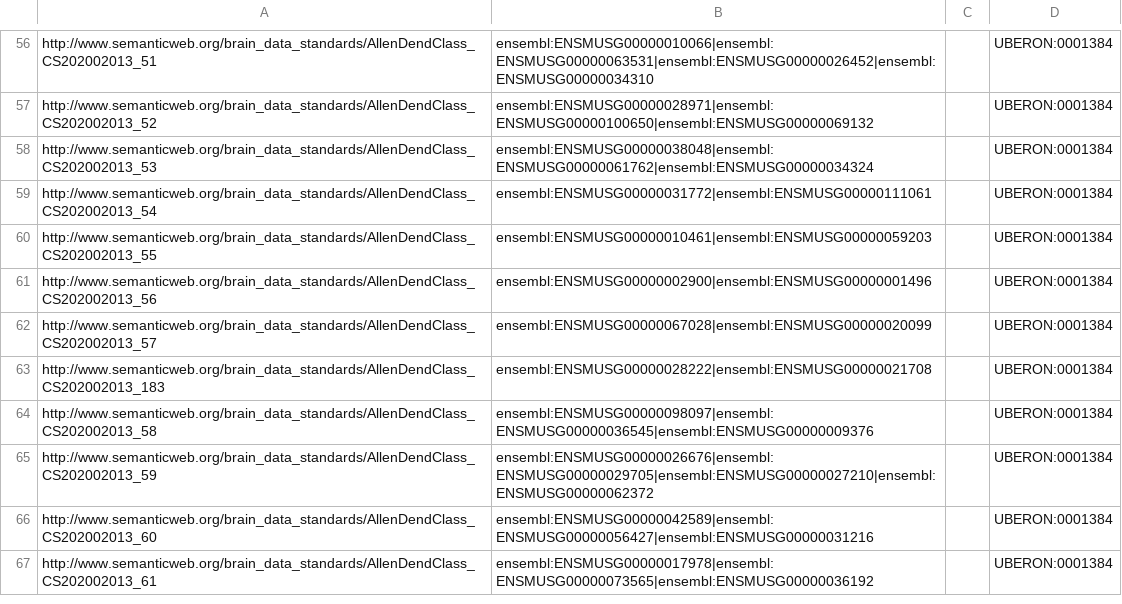
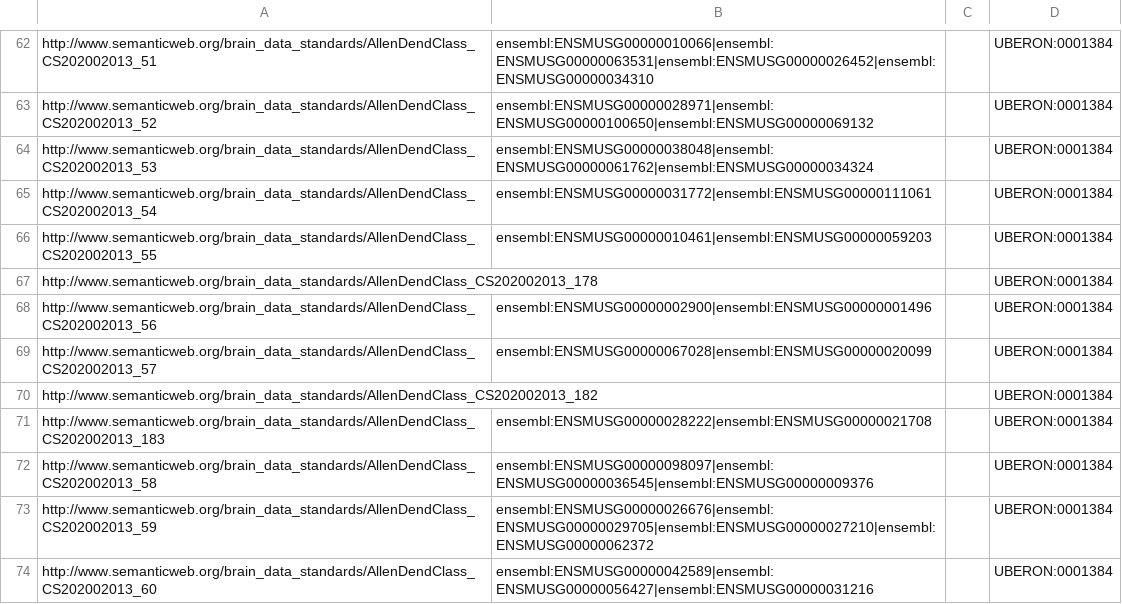
Before and after one commit to obophenotype/brain_data_standards_ontologies, a TSV file: src/templates/CCN202002013_minimal_markers.tsv, drawn as a sheet; only a part is shown, gaps mark what is left out; the shorter side is filled out with more unchanged rows; the diff covers the shown part only; the diff names each change by its address in the sheet, - before the commit and + after, or states it on an @@ line.

```diff
--- a/src/templates/CCN202002013_minimal_markers.tsv
+++ b/src/templates/CCN202002013_minimal_markers.tsv
+row 67: http://www.semanticweb.org/brain_data_standards/AllenDendClass_CS202002013_178 |  |  | UBERON:0001384
+row 70: http://www.semanticweb.org/brain_data_standards/AllenDendClass_CS202002013_182 |  |  | UBERON:0001384
```
Also changed, not shown: 15 added rows elsewhere in this file, src/markers/CS202002013_markers_denormalized.tsv, src/patterns/data/default/brainCellRegionMinimalMarkers.tsv, 17 other files.
